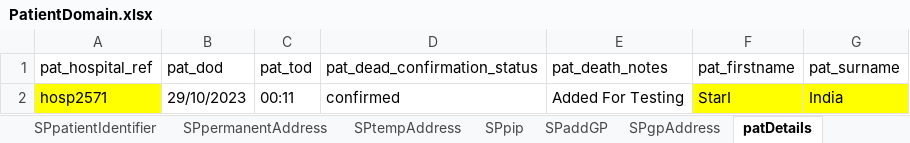
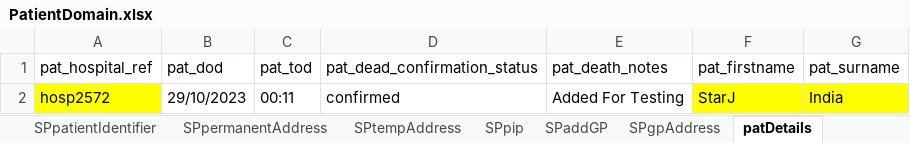
Before and after one commit to manojvyavahare27/C4Automation, an Excel workbook: ExcelFiles/PatientDomain.xlsx, sheet patDetails, drawn as a sheet; values as stored, in another font and other column widths than the file's, no borders; the diff names each change by its address in the sheet, - before the commit and + after, or states it on an @@ line.

```diff
--- a/ExcelFiles/PatientDomain.xlsx (sheet patDetails)
+++ b/ExcelFiles/PatientDomain.xlsx (sheet patDetails)
-A2 (pat_hospital_ref): hosp2571
+A2 (pat_hospital_ref): hosp2572
-F2 (pat_firstname): StarI
+F2 (pat_firstname): StarJ
```
Also changed, not shown: sheet patientIdentifier, sheet addPatient, sheet editPatient, 3 other files.
